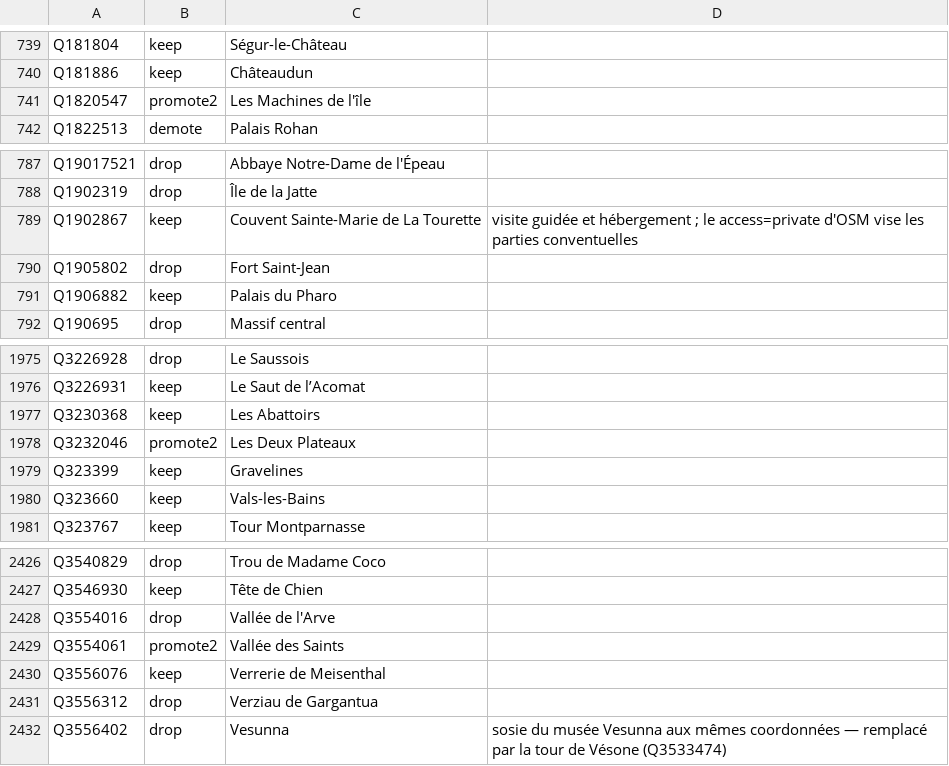
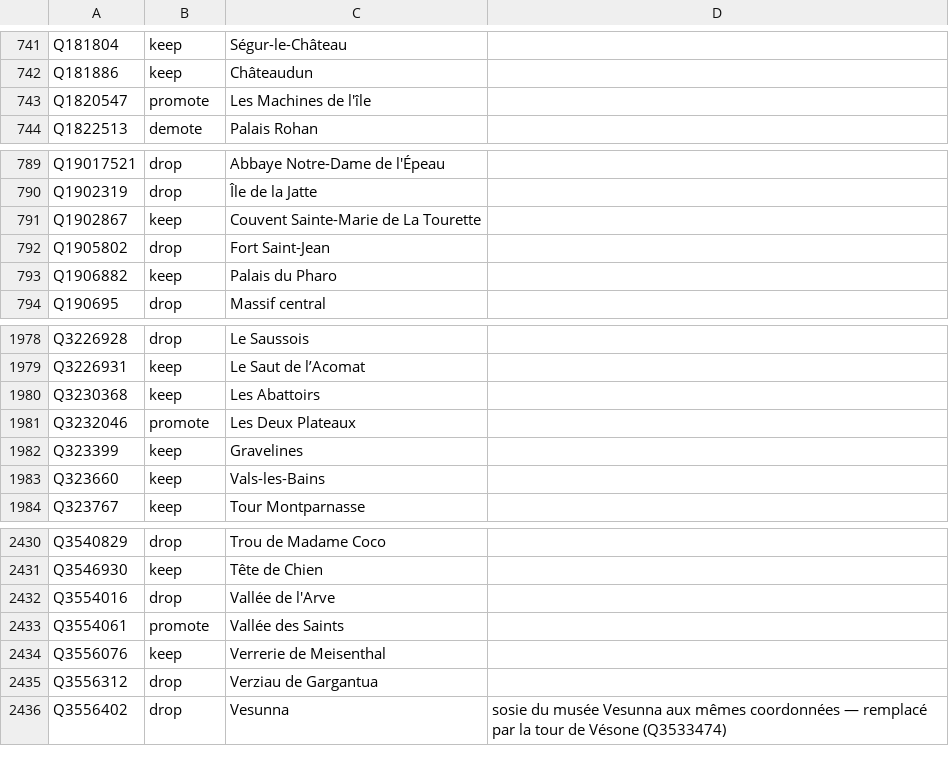
Before and after one commit to alexnr10/roam, a CSV file: pipeline/data/manual/decisions.csv, drawn as a sheet; only a part is shown, gaps mark what is left out; the diff covers the shown part only.

```diff
--- a/pipeline/data/manual/decisions.csv
+++ b/pipeline/data/manual/decisions.csv
@@ -740,3 +742,3 @@ Q181804,keep,Ségur-le-Château,
 Q181886,keep,Châteaudun,
-Q1820547,promote2,Les Machines de l'île,
+Q1820547,promote,Les Machines de l'île,
 Q1822513,demote,Palais Rohan,
@@ -788,3 +790,3 @@ Q19017521,drop,Abbaye Notre-Dame de l'Épeau,
 Q1902319,drop,Île de la Jatte,
-Q1902867,keep,Couvent Sainte-Marie de La Tourette,visite guidée et hébergement ; le access=private d'OSM vise les parties conventuelles
+Q1902867,keep,Couvent Sainte-Marie de La Tourette,
 Q1905802,drop,Fort Saint-Jean,
@@ -1977,3 +1980,3 @@ Q3226931,keep,Le Saut de l’Acomat,
 Q3230368,keep,Les Abattoirs,
-Q3232046,promote2,Les Deux Plateaux,
+Q3232046,promote,Les Deux Plateaux,
 Q323399,keep,Gravelines,
@@ -2428,3 +2432,3 @@ Q3546930,keep,Tête de Chien,
 Q3554016,drop,Vallée de l'Arve,
-Q3554061,promote2,Vallée des Saints,
+Q3554061,promote,Vallée des Saints,
 Q3556076,keep,Verrerie de Meisenthal,
```
Also changed, not shown: 5 added rows elsewhere in this file, pipeline/data/manual/tiers.csv, 7 other files.
